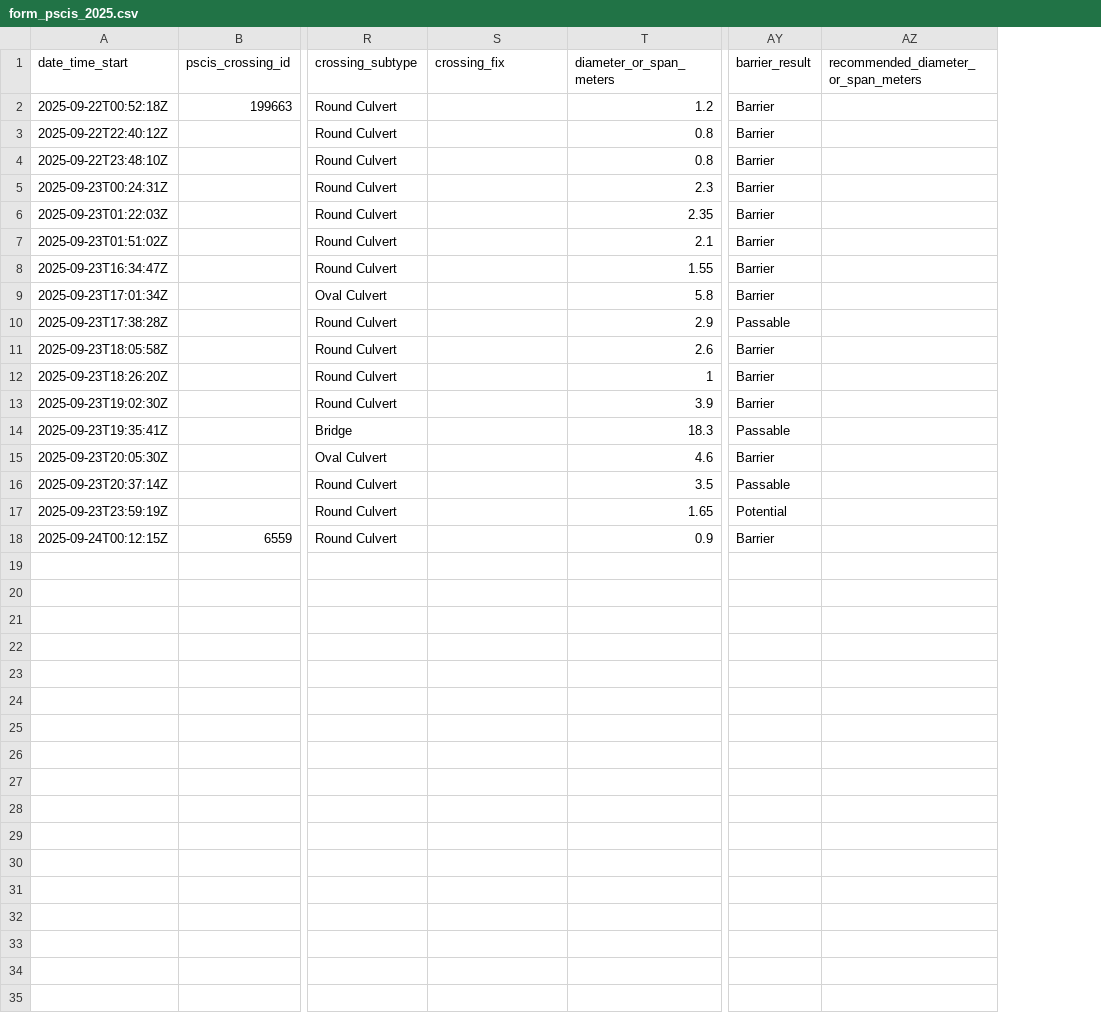
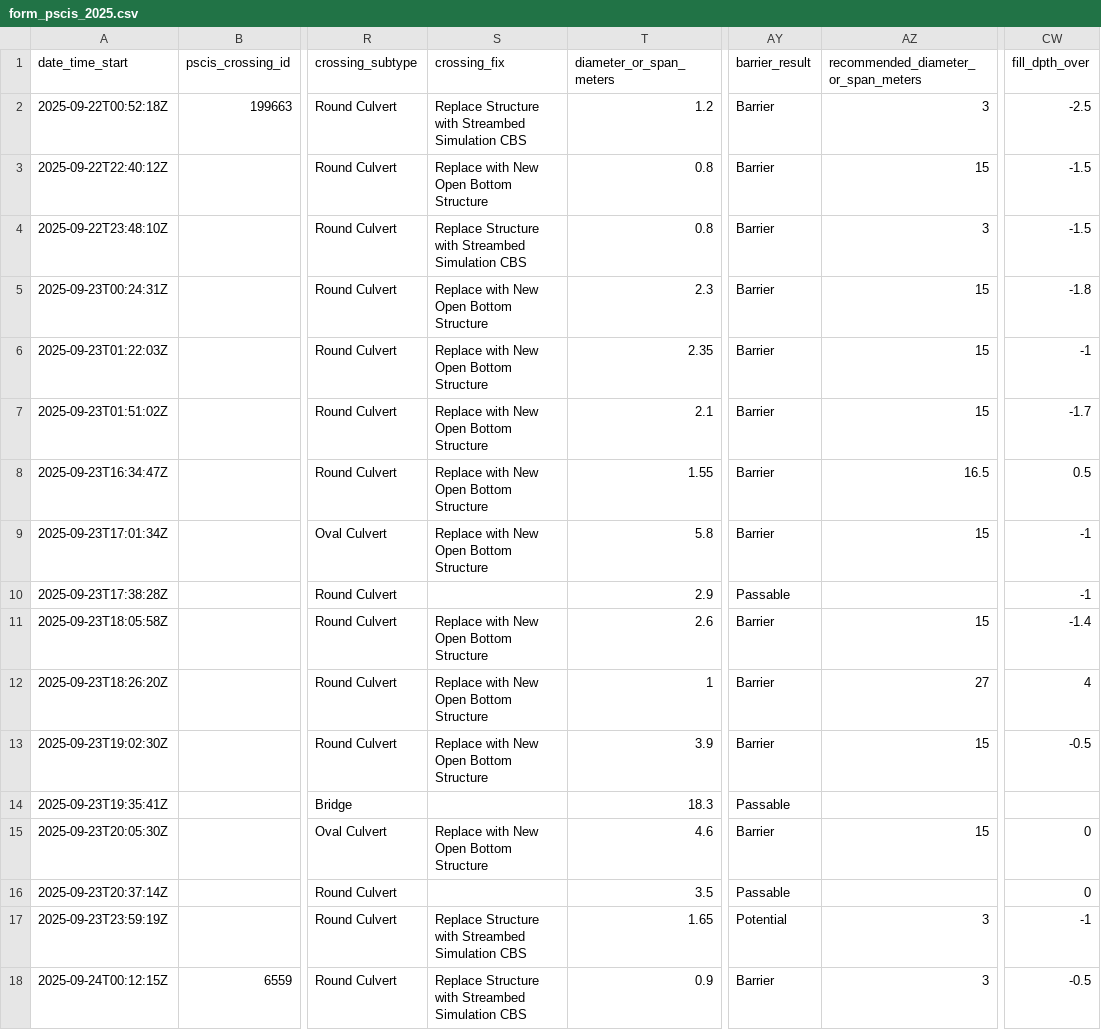
Before and after one commit to NewGraphEnvironment/fish_passage_skeena_2025_reporting, a CSV file: data/backup/2025/sern_peace_fwcp_2023/form_pscis_2025.csv, drawn as a sheet; only a part is shown, gaps mark what is left out; the diff names each change by its address in the sheet, - before the commit and + after, or states it on an @@ line.

Commit message:
Backups after making final QA edits as per https://github.com/NewGraphEnvironment/fish_passage_template_reporting/issues/121 and https://github.com/NewGraphEnvironment/fish_passage_template_reporting/issues/120
Former-commit-id: 4cbe2816f42539c96087beaac3073c366886cd5f

```diff
--- a/data/backup/2025/sern_peace_fwcp_2023/form_pscis_2025.csv
+++ b/data/backup/2025/sern_peace_fwcp_2023/form_pscis_2025.csv
+column CW (fill_dpth_over), rows 2-18: -2.5 | -1.5 | -1.5 | -1.8 | -1 | -1.7 | 0.5 | -1 | -1 | -1.4 | 4 | -0.5 |  | 0 | 0 | -1 | -0.5
-S2 (crossing_fix): (empty)
+S2 (crossing_fix): Replace Structure with Streambed Simulation CBS
-AZ2: (empty)
+AZ2: 3
-S3 (crossing_fix): (empty)
+S3 (crossing_fix): Replace with New Open Bottom Structure
-AZ3: (empty)
+AZ3: 15
-S4 (crossing_fix): (empty)
+S4 (crossing_fix): Replace Structure with Streambed Simulation CBS
-AZ4: (empty)
+AZ4: 3
-S5:S9 (crossing_fix): (empty)
+S5:S9 (crossing_fix): Replace with New Open Bottom Structure
-AZ5:AZ7: (empty)
+AZ5:AZ7: 15
-AZ8: (empty)
+AZ8: 16.5
-AZ9: (empty)
+AZ9: 15
-S11:S13 (crossing_fix): (empty)
+S11:S13 (crossing_fix): Replace with New Open Bottom Structure
-AZ11: (empty)
+AZ11: 15
-AZ12: (empty)
+AZ12: 27
-AZ13: (empty)
+AZ13: 15
-S15 (crossing_fix): (empty)
+S15 (crossing_fix): Replace with New Open Bottom Structure
-AZ15: (empty)
+AZ15: 15
-S17:S18 (crossing_fix): (empty)
+S17:S18 (crossing_fix): Replace Structure with Streambed Simulation CBS
-AZ17:AZ18: (empty)
+AZ17:AZ18: 3
```
Also changed, not shown: data/backup/2025/form_fiss_2025.csv, data/backup/2025/form_monitoring_2025.csv, 18 other files.
